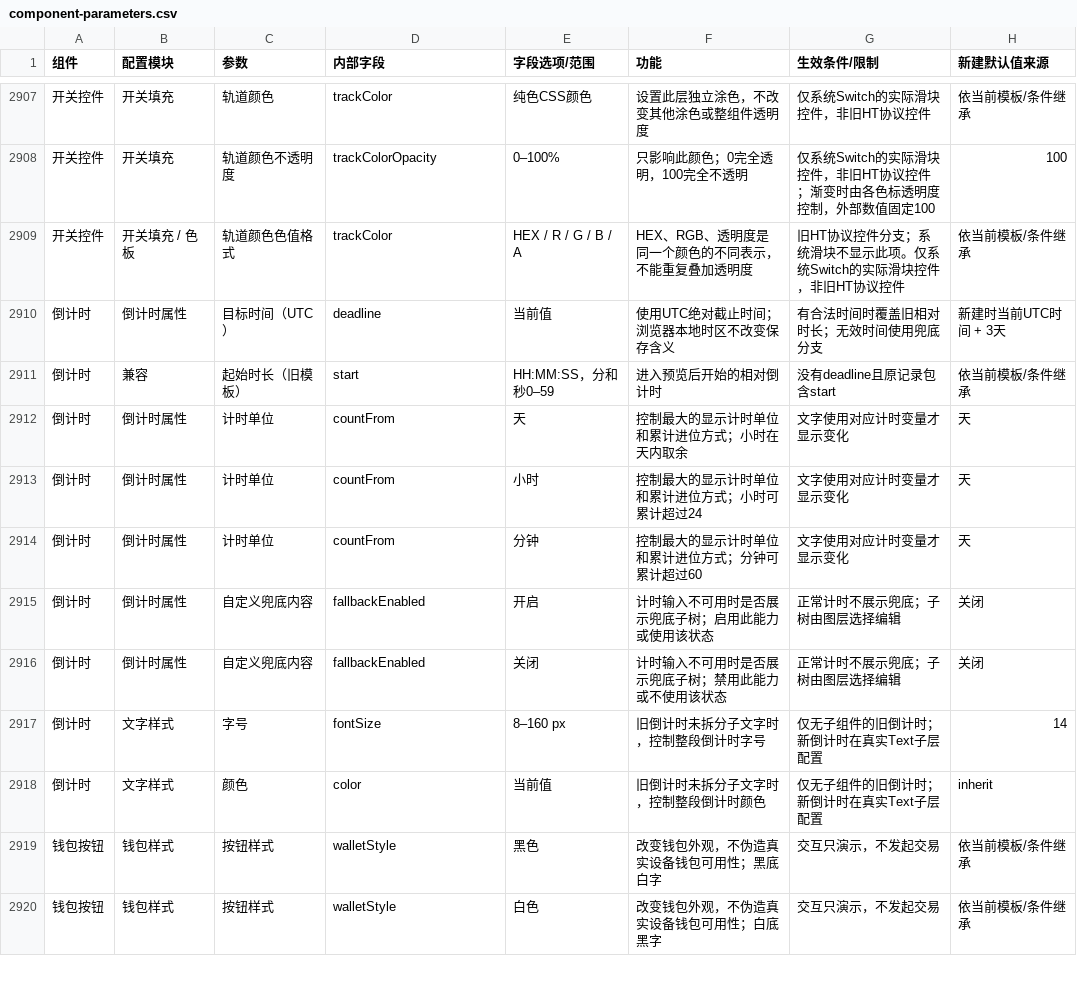
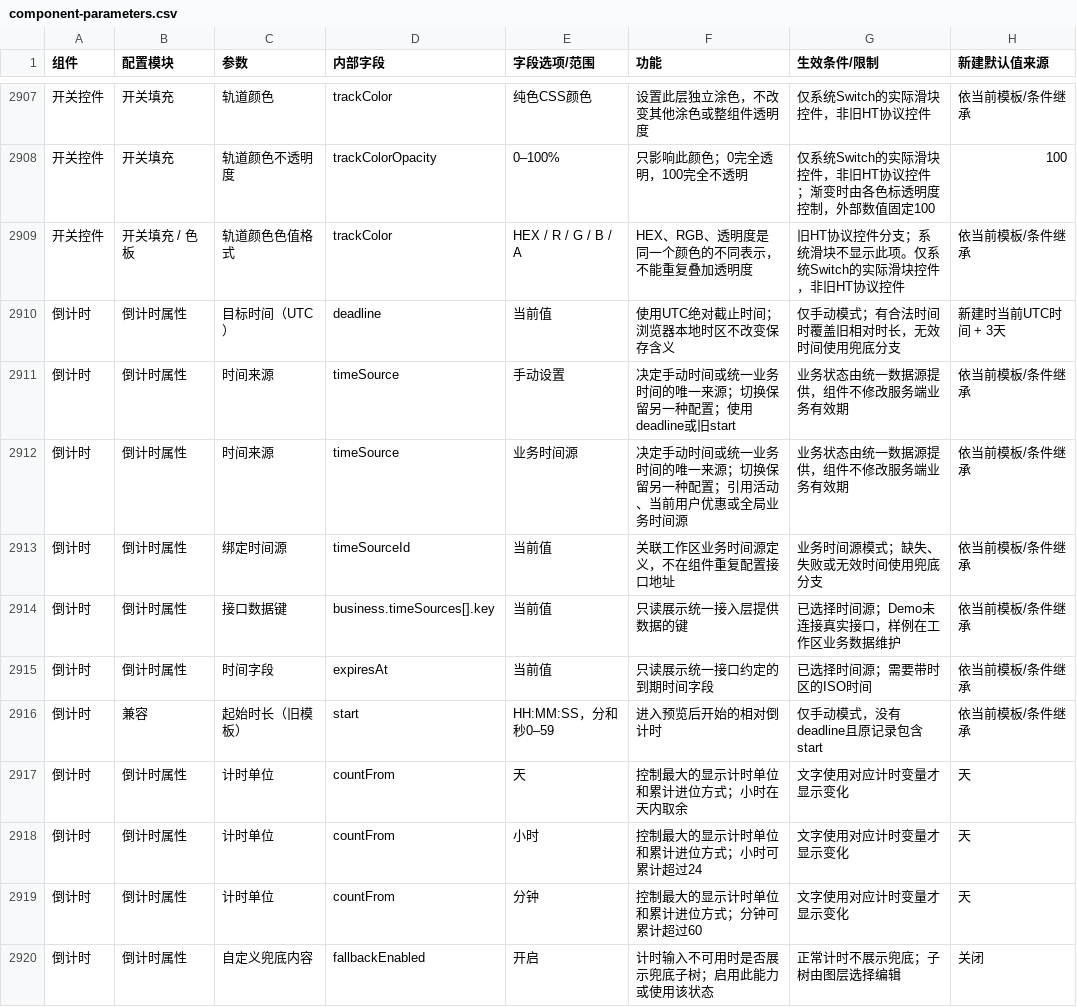
Before and after one commit to aujing090520-create/adapty-paywall-rebuild-demo, a CSV file: docs/component-parameters.csv, drawn as a sheet; only a part is shown, gaps mark what is left out; the shorter side is filled out with more unchanged rows.

Commit message:
feat: bind countdowns and UI rules to shared business expiry sources

```diff
--- a/docs/component-parameters.csv
+++ b/docs/component-parameters.csv
@@ -2909,4 +2909,9 @@
 "开关控件","开关填充 / 色板","轨道颜色色值格式","trackColor","HEX / R / G / B / A","HEX、RGB、透明度是同一个颜色的不同表示，不能重复叠加透明度","旧HT协议控件分支；系统滑块不显示此项。仅系统Switch的实际滑块控件，非旧HT协议控件","依当前模板/条件继承"
-"倒计时","倒计时属性","目标时间（UTC）","deadline","当前值","使用UTC绝对截止时间；浏览器本地时区不改变保存含义","有合法时间时覆盖旧相对时长；无效时间使用兜底分支","新建时当前UTC时间 + 3天"
-"倒计时","兼容","起始时长（旧模板）","start","HH:MM:SS，分和秒0–59","进入预览后开始的相对倒计时","没有deadline且原记录包含start","依当前模板/条件继承"
+"倒计时","倒计时属性","目标时间（UTC）","deadline","当前值","使用UTC绝对截止时间；浏览器本地时区不改变保存含义","仅手动模式；有合法时间时覆盖旧相对时长，无效时间使用兜底分支","新建时当前UTC时间 + 3天"
+"倒计时","倒计时属性","时间来源","timeSource","手动设置","决定手动时间或统一业务时间的唯一来源；切换保留另一种配置；使用deadline或旧start","业务状态由统一数据源提供，组件不修改服务端业务有效期","依当前模板/条件继承"
+"倒计时","倒计时属性","时间来源","timeSource","业务时间源","决定手动时间或统一业务时间的唯一来源；切换保留另一种配置；引用活动、当前用户优惠或全局业务时间源","业务状态由统一数据源提供，组件不修改服务端业务有效期","依当前模板/条件继承"
+"倒计时","倒计时属性","绑定时间源","timeSourceId","当前值","关联工作区业务时间源定义，不在组件重复配置接口地址","业务时间源模式；缺失、失败或无效时间使用兜底分支","依当前模板/条件继承"
+"倒计时","倒计时属性","接口数据键","business.timeSources[].key","当前值","只读展示统一接入层提供数据的键","已选择时间源；Demo未连接真实接口，样例在工作区业务数据维护","依当前模板/条件继承"
+"倒计时","倒计时属性","时间字段","expiresAt","当前值","只读展示统一接口约定的到期时间字段","已选择时间源；需要带时区的ISO时间","依当前模板/条件继承"
+"倒计时","兼容","起始时长（旧模板）","start","HH:MM:SS，分和秒0–59","进入预览后开始的相对倒计时","仅手动模式，没有deadline且原记录包含start","依当前模板/条件继承"
 "倒计时","倒计时属性","计时单位","countFrom","天","控制最大的显示计时单位和累计进位方式；小时在天内取余","文字使用对应计时变量才显示变化","天"
```
Also changed, not shown: 18 other files.
